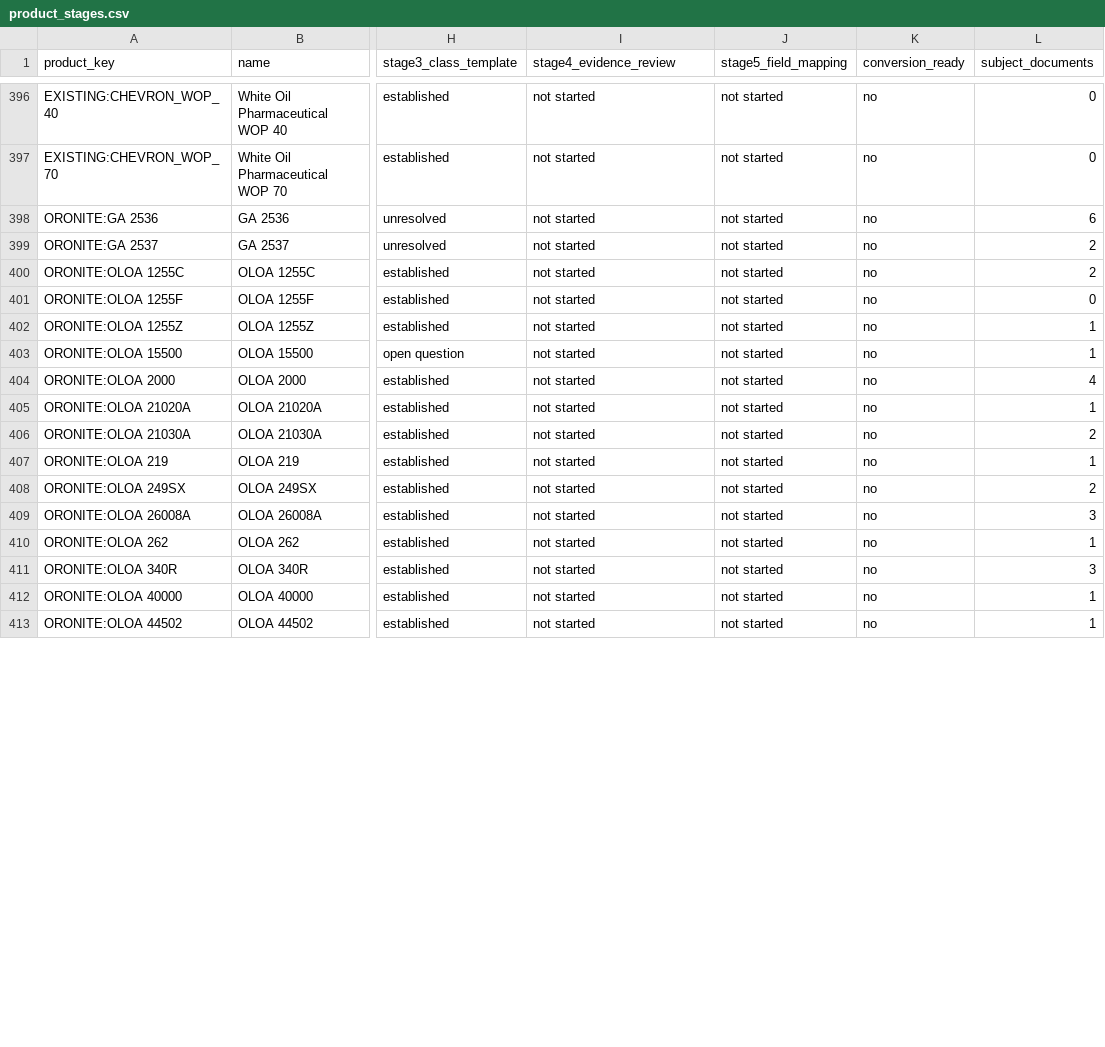
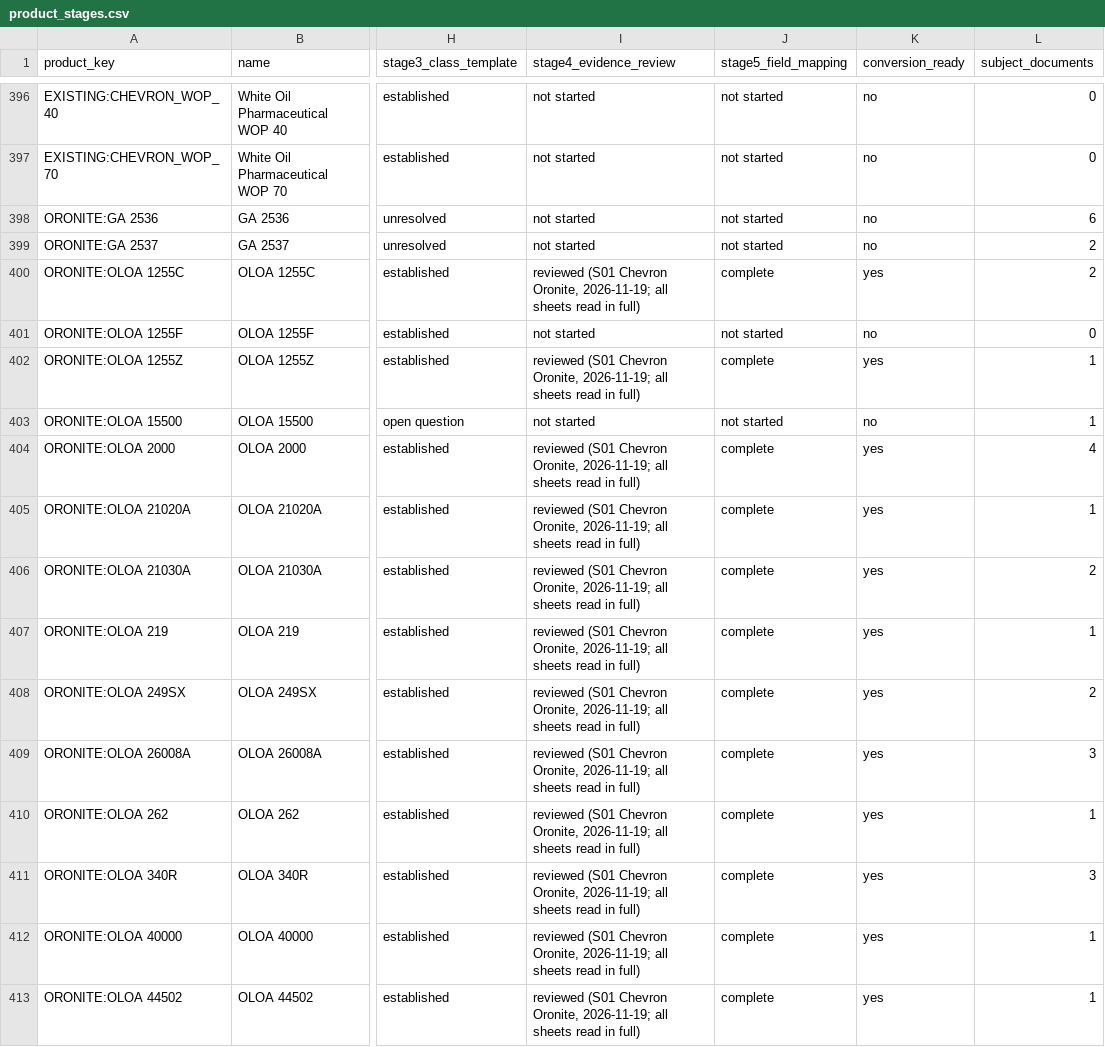
Before and after one commit to alaaahmadd182-lab/Smart-formulator-project, a CSV file: dataset_preparation_2026-11-14/tables/product_stages.csv, drawn as a sheet; only a part is shown, gaps mark what is left out; the diff covers the shown part only; the diff names each change by its address in the sheet, - before the commit and + after, or states it on an @@ line.

```diff
--- a/dataset_preparation_2026-11-14/tables/product_stages.csv
+++ b/dataset_preparation_2026-11-14/tables/product_stages.csv
-I400 (stage4_evidence_review): not started
+I400 (stage4_evidence_review): reviewed (S01 Chevron Oronite, 2026-11-19; all sheets read in full)
-J400 (stage5_field_mapping): not started
+J400 (stage5_field_mapping): complete
-K400 (conversion_ready): no
+K400 (conversion_ready): yes
-I402 (stage4_evidence_review): not started
+I402 (stage4_evidence_review): reviewed (S01 Chevron Oronite, 2026-11-19; all sheets read in full)
-J402 (stage5_field_mapping): not started
+J402 (stage5_field_mapping): complete
-K402 (conversion_ready): no
+K402 (conversion_ready): yes
-I404:I413 (stage4_evidence_review): not started
+I404:I413 (stage4_evidence_review): reviewed (S01 Chevron Oronite, 2026-11-19; all sheets read in full)
-J404:J413 (stage5_field_mapping): not started
+J404:J413 (stage5_field_mapping): complete
-K404:K413 (conversion_ready): no
+K404:K413 (conversion_ready): yes
```
Also changed, not shown: 138 edited cells elsewhere in this file, dataset_preparation_2026-11-14/tables/field_mapping_status.csv, 3 other files.
